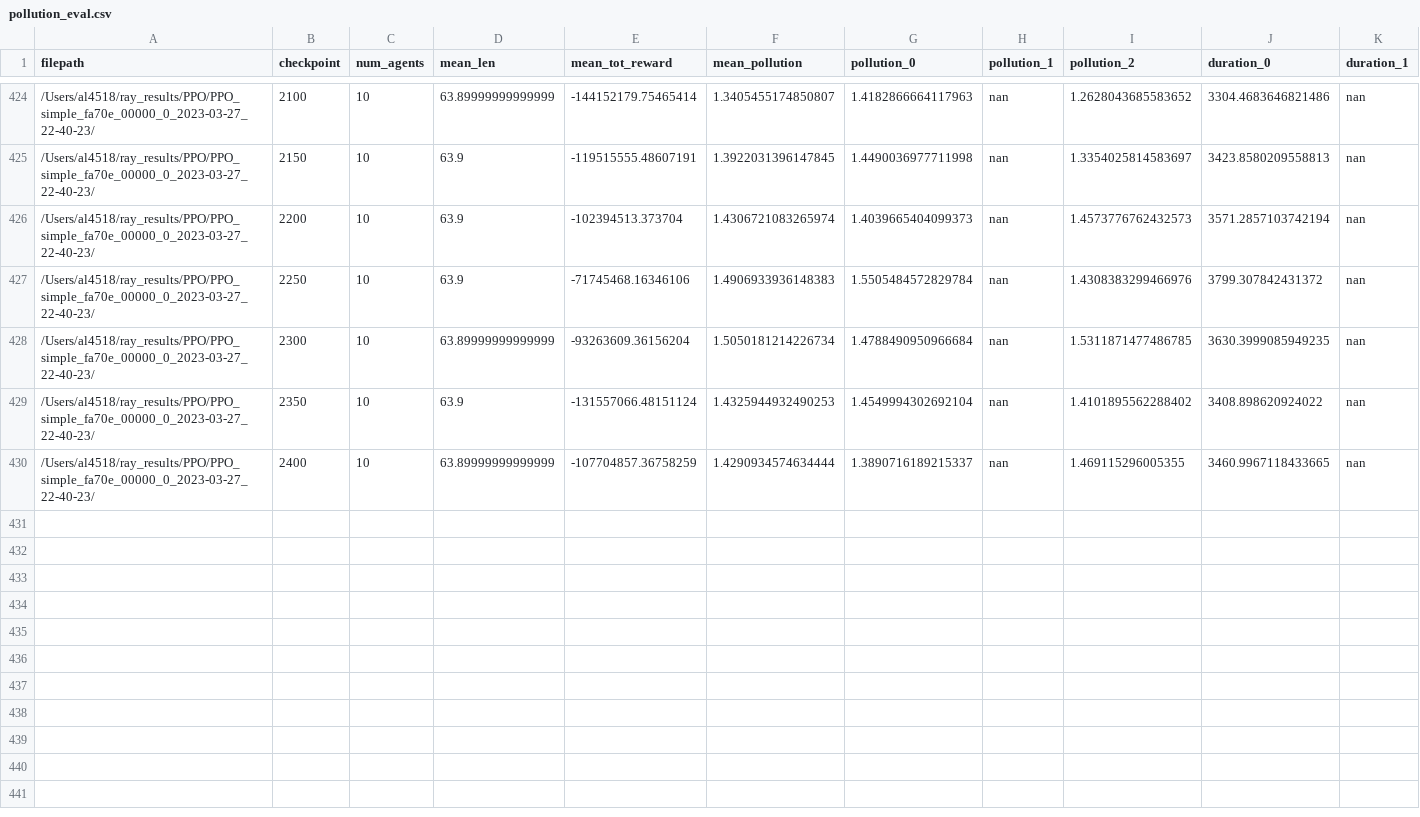
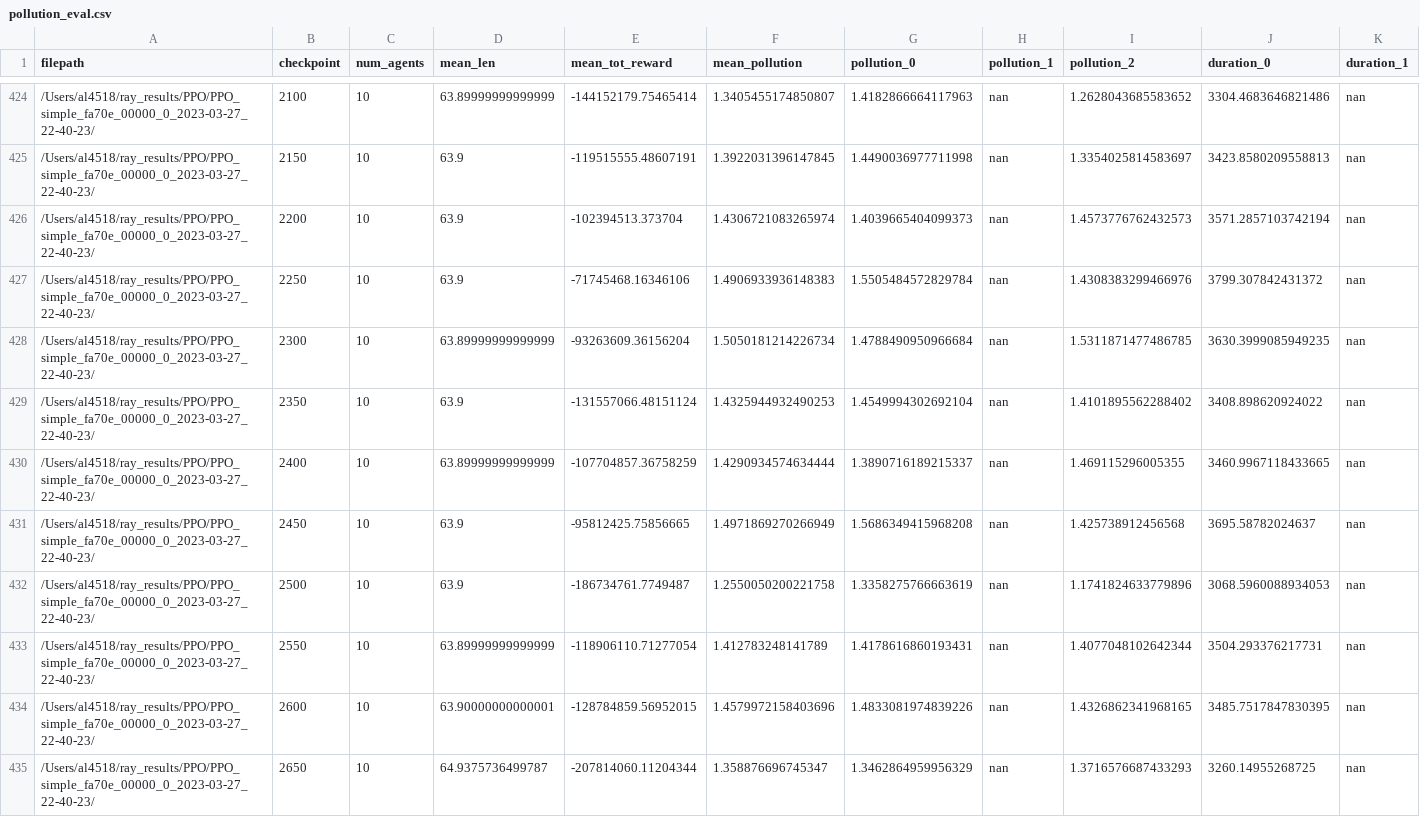
Before and after one commit to Langbridge/RL_RAR, a CSV file: pollution_eval.csv, drawn as a sheet; only a part is shown, gaps mark what is left out; rows hold the shown columns only; the diff names each change by its address in the sheet, - before the commit and + after, or states it on an @@ line.

```diff
--- a/pollution_eval.csv
+++ b/pollution_eval.csv
+row 431: /Users/al4518/ray_results/PPO/PPO_simple_fa70e_00000_0_2023-03-27_22-40-23/ | 2450 | 10 | 63.9 | -95812425.75856665 | 1.4971869270266949 | 1.5686349415968208 | nan | 1.425738912456568 | 3695.58782024637 | nan
+row 432: /Users/al4518/ray_results/PPO/PPO_simple_fa70e_00000_0_2023-03-27_22-40-23/ | 2500 | 10 | 63.9 | -186734761.7749487 | 1.2550050200221758 | 1.3358275766663619 | nan | 1.1741824633779896 | 3068.5960088934053 | nan
+row 433: /Users/al4518/ray_results/PPO/PPO_simple_fa70e_00000_0_2023-03-27_22-40-23/ | 2550 | 10 | 63.89999999999999 | -118906110.71277054 | 1.412783248141789 | 1.4178616860193431 | nan | 1.4077048102642344 | 3504.293376217731 | nan
+row 434: /Users/al4518/ray_results/PPO/PPO_simple_fa70e_00000_0_2023-03-27_22-40-23/ | 2600 | 10 | 63.90000000000001 | -128784859.56952015 | 1.4579972158403696 | 1.4833081974839226 | nan | 1.4326862341968165 | 3485.7517847830395 | nan
+row 435: /Users/al4518/ray_results/PPO/PPO_simple_fa70e_00000_0_2023-03-27_22-40-23/ | 2650 | 10 | 64.9375736499787 | -207814060.11204344 | 1.358876696745347 | 1.3462864959956329 | nan | 1.3716576687433293 | 3260.14955268725 | nan
```
Also changed, not shown: 4 other files.
